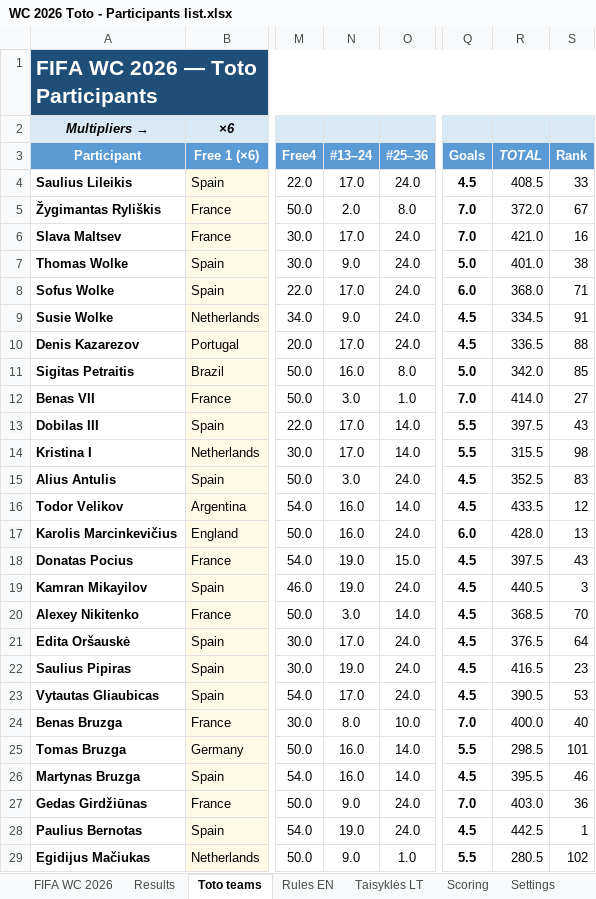
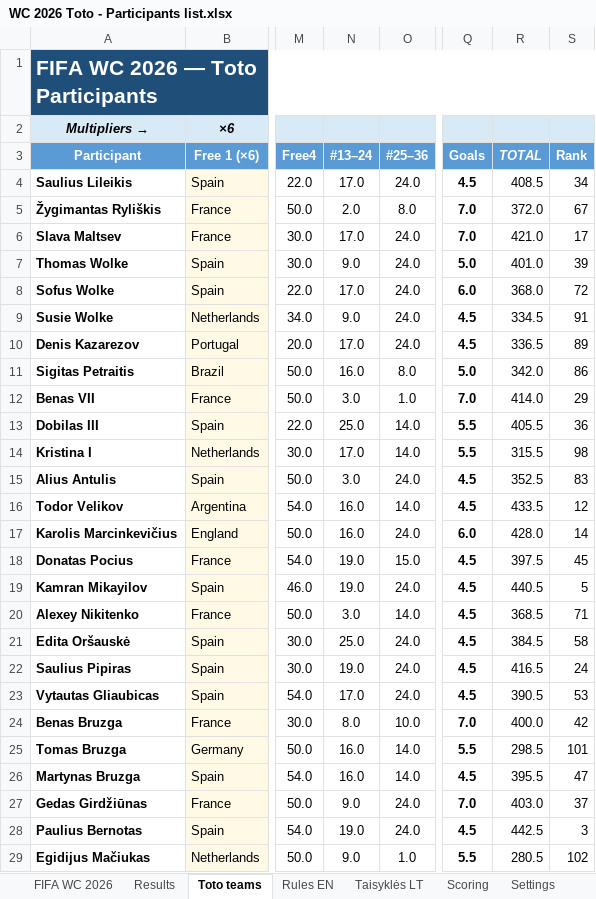
Before and after one commit to chakarti1976/WC2026-TOTO-, an Excel workbook: WC 2026 Toto - Participants list.xlsx, sheet Toto teams, drawn as a sheet; only a part is shown, gaps mark what is left out; values as stored, in another font and other column widths than the file's, no borders; the diff covers the shown part only; the diff names each change by its address in the sheet, - before the commit and + after, or states it on an @@ line.

```diff
--- a/WC 2026 Toto - Participants list.xlsx (sheet Toto teams)
+++ b/WC 2026 Toto - Participants list.xlsx (sheet Toto teams)
-S4 (Rank): 33
+S4 (Rank): 34
-S6 (Rank): 16
+S6 (Rank): 17
-S7 (Rank): 38
+S7 (Rank): 39
-S8 (Rank): 71
+S8 (Rank): 72
-S10 (Rank): 88
+S10 (Rank): 89
-S11 (Rank): 85
+S11 (Rank): 86
-S12 (Rank): 27
+S12 (Rank): 29
-N13 (#13–24): 17.0
+N13 (#13–24): 25.0
-R13 (TOTAL): 397.5
+R13 (TOTAL): 405.5
-S13 (Rank): 43
+S13 (Rank): 36
-S17 (Rank): 13
+S17 (Rank): 14
-S18 (Rank): 43
+S18 (Rank): 45
-S19 (Rank): 3
+S19 (Rank): 5
-S20 (Rank): 70
+S20 (Rank): 71
-N21 (#13–24): 17.0
+N21 (#13–24): 25.0
-R21 (TOTAL): 376.5
+R21 (TOTAL): 384.5
-S21 (Rank): 64
+S21 (Rank): 58
-S22 (Rank): 23
+S22 (Rank): 24
-S24 (Rank): 40
+S24 (Rank): 42
-S26 (Rank): 46
+S26 (Rank): 47
-S27 (Rank): 36
+S27 (Rank): 37
-S28 (Rank): 1
+S28 (Rank): 3
```
Also changed, not shown: 73 edited cells elsewhere in this sheet, sheet Results, sheet FIFA WC 2026, sheet Scoring, formulas that keep their value, hidden cells.
